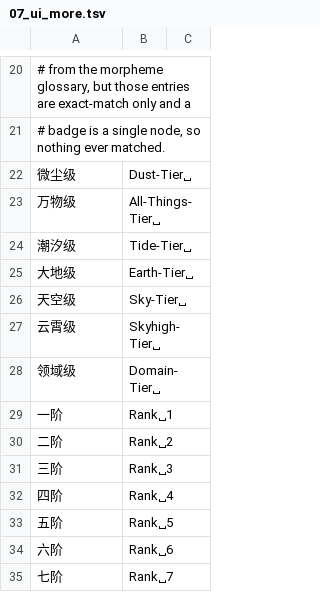
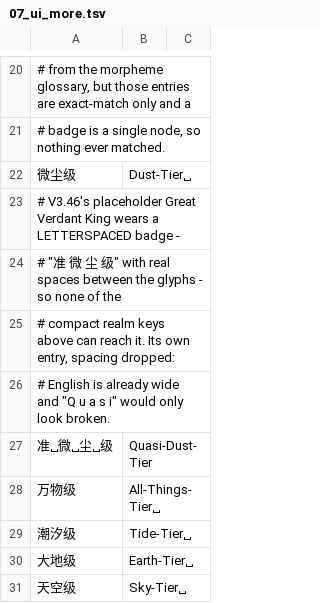
Before and after one commit to Dragonayzer/Neko-RPG-Script-Localization, a TSV file: translation/glossary/07_ui_more.tsv, drawn as a sheet; only a part is shown, gaps mark what is left out; the shorter side is filled out with more unchanged rows; the diff names each change by its address in the sheet, - before the commit and + after, or states it on an @@ line.

```diff
--- a/translation/glossary/07_ui_more.tsv
+++ b/translation/glossary/07_ui_more.tsv
+row 23: # V3.46's placeholder Great Verdant King wears a LETTERSPACED badge -
+row 24: # "准 微 尘 级" with real spaces between the glyphs - so none of the
+row 25: # compact realm keys above can reach it. Its own entry, spacing dropped:
+row 26: # English is already wide and "Q u a s i" would only look broken.
+row 27: 准␣微␣尘␣级 | Quasi-Dust-Tier
```
Also changed, not shown: translation/glossary/02_enemies.tsv, translation/glossary/09_dialogue_terms.tsv, 12 other files.
